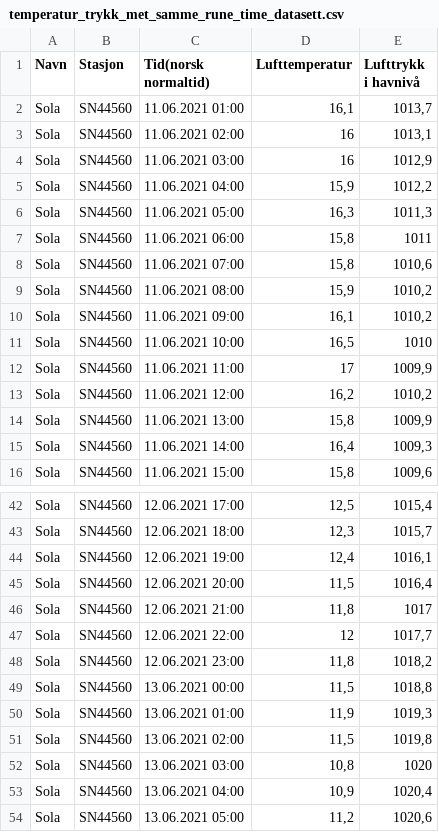
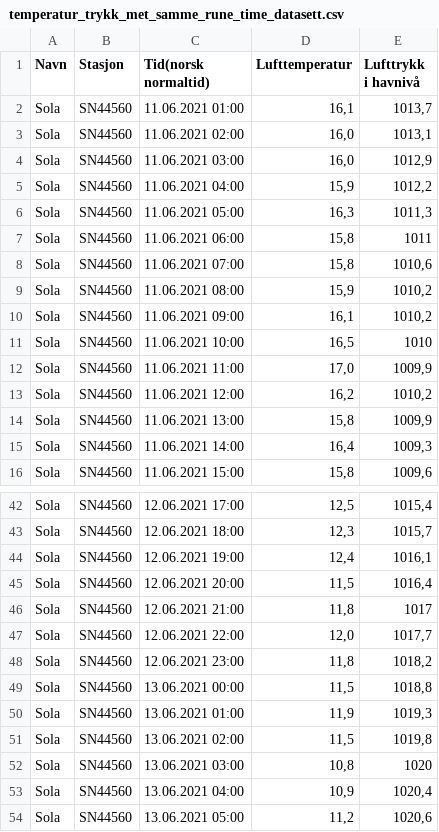
Before and after one commit to baardoekstra/oving_6_gruppeprosjekt_1, a CSV file: temperatur_trykk_met_samme_rune_time_datasett.csv, drawn as a sheet; only a part is shown, gaps mark what is left out.

```diff
--- a/temperatur_trykk_met_samme_rune_time_datasett.csv
+++ b/temperatur_trykk_met_samme_rune_time_datasett.csv
@@ -2,4 +2,4 @@
 Sola;SN44560;11.06.2021 01:00;16,1;1013,7
-Sola;SN44560;11.06.2021 02:00;16;1013,1
-Sola;SN44560;11.06.2021 03:00;16;1012,9
+Sola;SN44560;11.06.2021 02:00;16,0;1013,1
+Sola;SN44560;11.06.2021 03:00;16,0;1012,9
 Sola;SN44560;11.06.2021 04:00;15,9;1012,2
@@ -11,3 +11,3 @@ Sola;SN44560;11.06.2021 09:00;16,1;1010,2
 Sola;SN44560;11.06.2021 10:00;16,5;1010
-Sola;SN44560;11.06.2021 11:00;17;1009,9
+Sola;SN44560;11.06.2021 11:00;17,0;1009,9
 Sola;SN44560;11.06.2021 12:00;16,2;1010,2
@@ -46,3 +46,3 @@ Sola;SN44560;12.06.2021 20:00;11,5;1016,4
 Sola;SN44560;12.06.2021 21:00;11,8;1017
-Sola;SN44560;12.06.2021 22:00;12;1017,7
+Sola;SN44560;12.06.2021 22:00;12,0;1017,7
 Sola;SN44560;12.06.2021 23:00;11,8;1018,2
```
Also changed, not shown: 1 other file.
